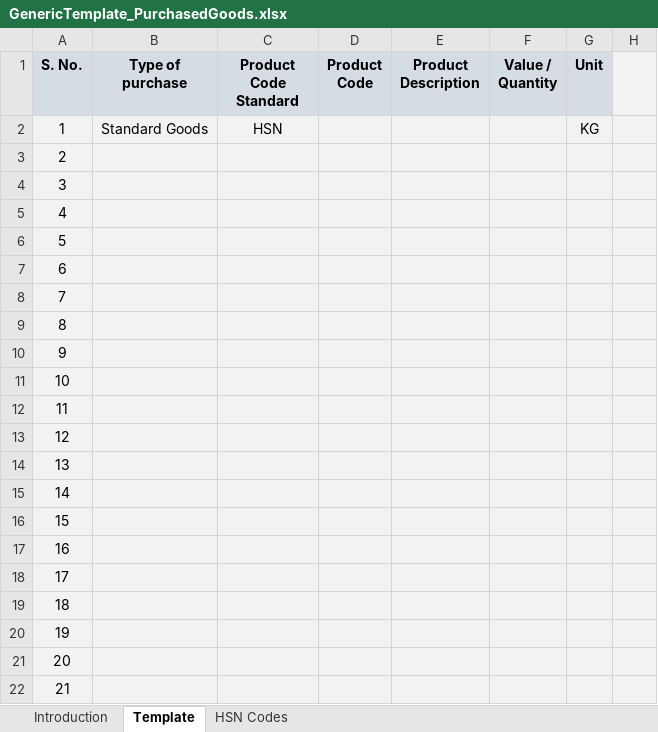
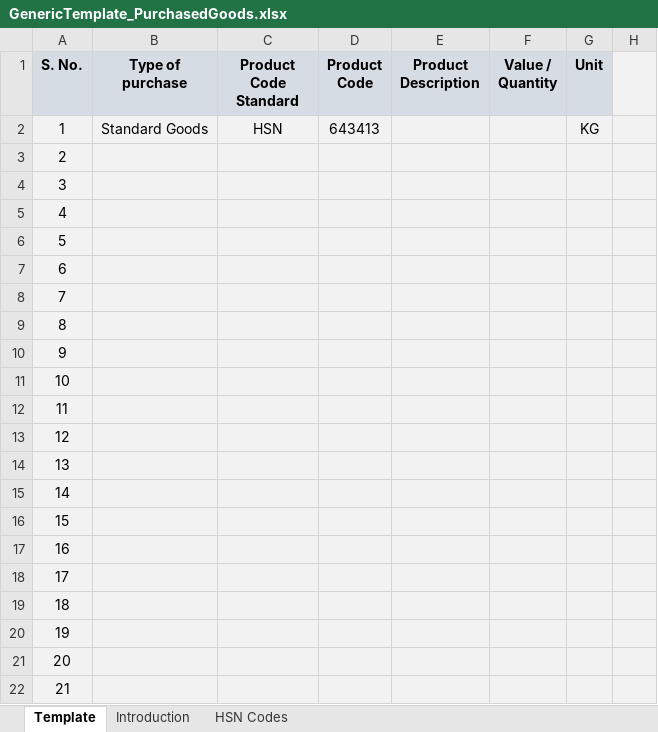
Before and after one commit to faraz78691/ekotrace, an Excel workbook: src/assets/GenericTemplate_PurchasedGoods.xlsx, sheet Template, drawn as a sheet; only a part is shown; values as stored, in another font and other column widths than the file's, no borders; charts and pictures not drawn; the diff names each change by its address in the sheet, - before the commit and + after, or states it on an @@ line.

Commit message:
vendor changes

```diff
--- a/src/assets/GenericTemplate_PurchasedGoods.xlsx (sheet Template)
+++ b/src/assets/GenericTemplate_PurchasedGoods.xlsx (sheet Template)
@@ sheet tab order changed: Template | Introduction | HSN Codes @@
-D2 (Product Code): (empty)
+D2 (Product Code): 643413
```
Also changed, not shown: charts or pictures, 9 other files.
